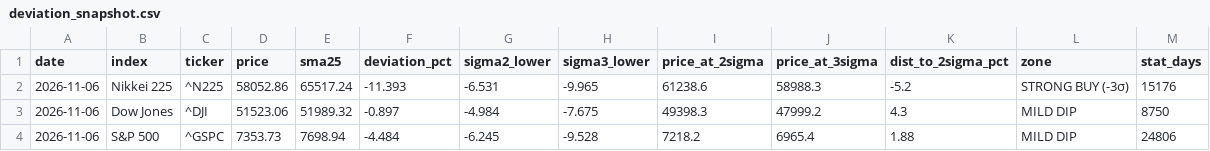
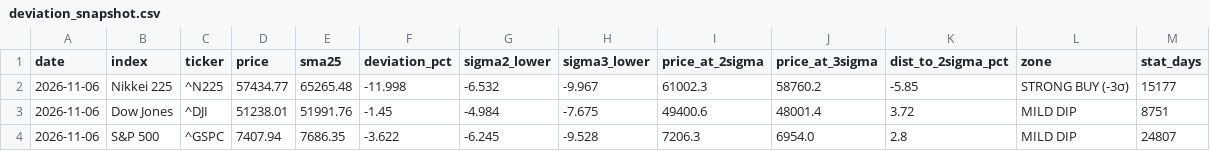
Before and after one commit to 091165/nikkei225-screener, a CSV file: output/deviation_snapshot.csv, drawn as a sheet; only a part is shown; the diff covers the shown part only.

```diff
--- a/output/deviation_snapshot.csv
+++ b/output/deviation_snapshot.csv
@@ -1,4 +1,4 @@
 date,index,ticker,price,sma25,deviation_pct,sigma2_lower,sigma3_lower,price_at_2sigma,price_at_3sigma,dist_to_2sigma_pct,zone,stat_days
-2026-11-06,Nikkei 225,^N225,58052.86,65517.24,-11.393,-6.531,-9.965,61238.6,58988.3,-5.2,STRONG BUY (-3σ),15176
-2026-11-06,Dow Jones,^DJI,51523.06,51989.32,-0.897,-4.984,-7.675,49398.3,47999.2,4.3,MILD DIP,8750
-2026-11-06,S&P 500,^GSPC,7353.73,7698.94,-4.484,-6.245,-9.528,7218.2,6965.4,1.88,MILD DIP,24806
+2026-11-06,Nikkei 225,^N225,57434.77,65265.48,-11.998,-6.532,-9.967,61002.3,58760.2,-5.85,STRONG BUY (-3σ),15177
+2026-11-06,Dow Jones,^DJI,51238.01,51991.76,-1.45,-4.984,-7.675,49400.6,48001.4,3.72,MILD DIP,8751
+2026-11-06,S&P 500,^GSPC,7407.94,7686.35,-3.622,-6.245,-9.528,7206.3,6954.0,2.8,MILD DIP,24807
```
Also changed, not shown: 20 edited cells elsewhere in this file, 3 other files.
